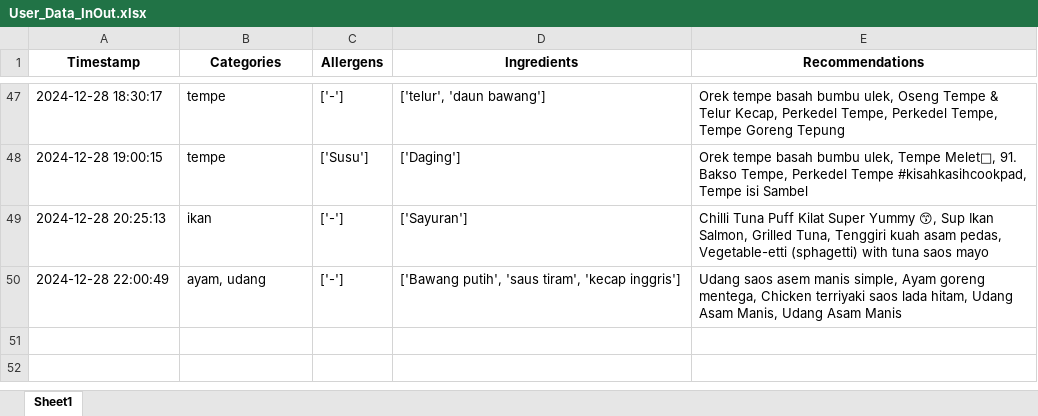
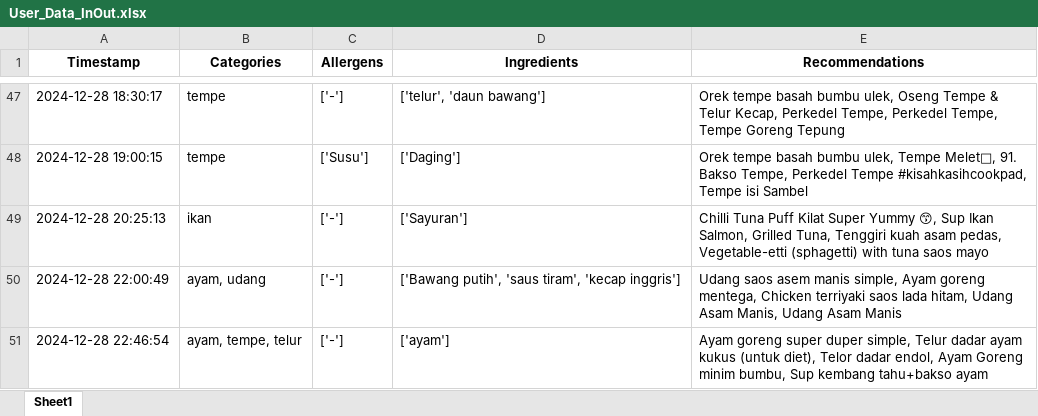
Before and after one commit to Panda-Bulat/panda, an Excel workbook: User_Data_InOut.xlsx, sheet Sheet1, drawn as a sheet; only a part is shown, gaps mark what is left out; values as stored, in another font and other column widths than the file's, no borders; the diff names each change by its address in the sheet, - before the commit and + after, or states it on an @@ line.

Commit message:
Updating user data

```diff
--- a/User_Data_InOut.xlsx (sheet Sheet1)
+++ b/User_Data_InOut.xlsx (sheet Sheet1)
+row 51: 2024-12-28 22:46:54 | ayam, tempe, telur | ['-'] | ['ayam'] | Ayam goreng super duper simple, Telur dadar ayam kukus (untuk diet), Telor dadar endol, Ayam Goreng minim bumbu, Sup kembang tahu+bakso ayam
```
